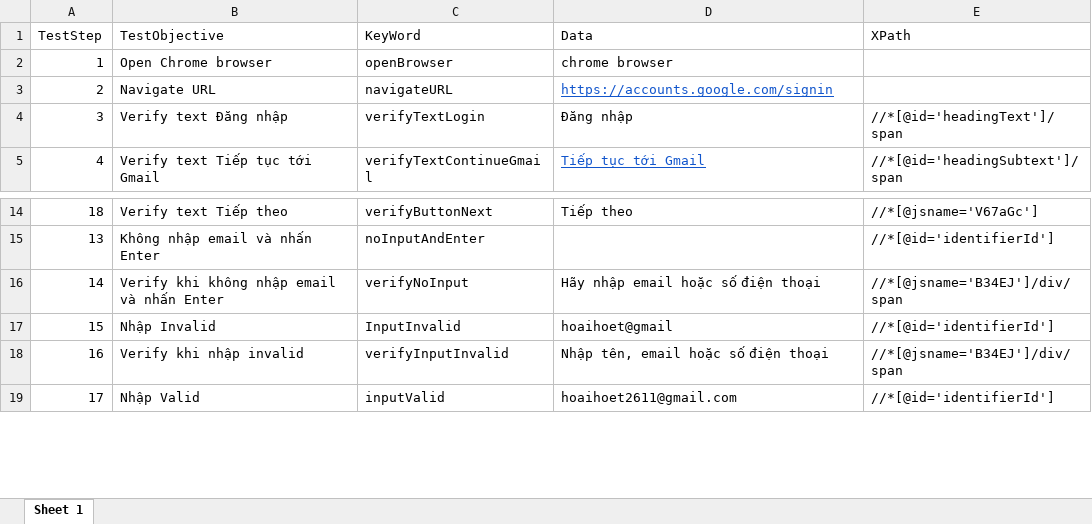
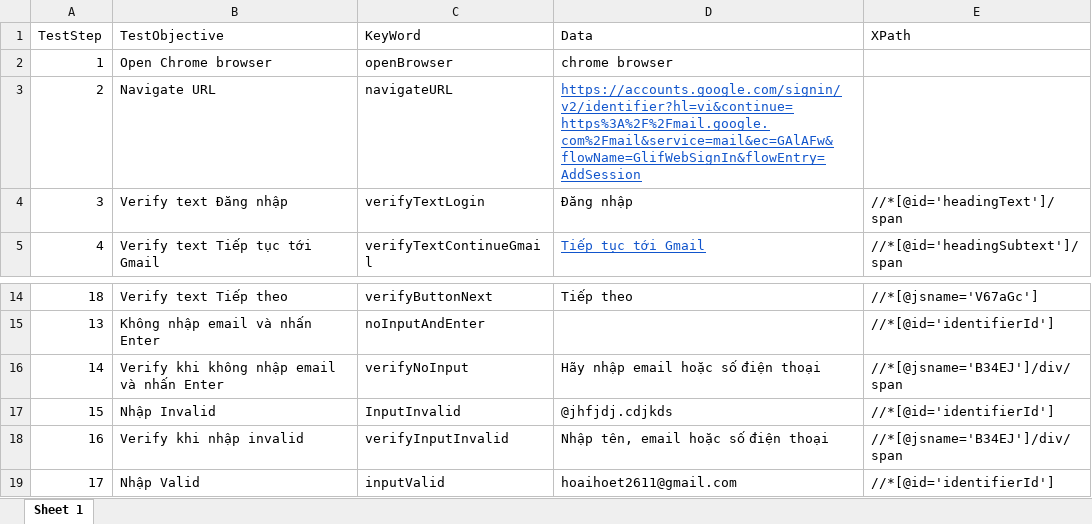
Before and after one commit to hoaihoet/keyworddriventest, an Excel workbook: LoginGmail.xlsx, sheet Sheet 1, drawn as a sheet; only a part is shown, gaps mark what is left out; values as stored, in another font and other column widths than the file's, no borders; charts and pictures not drawn; the diff names each change by its address in the sheet, - before the commit and + after, or states it on an @@ line.

```diff
--- a/LoginGmail.xlsx (sheet Sheet 1)
+++ b/LoginGmail.xlsx (sheet Sheet 1)
-D3 (Data): https://accounts.google.com/signin
+D3 (Data): https://accounts.google.com/signin/v2/identifier?hl=vi&continue=https%3A%2F%2Fmail.google.com%2Fmail&service=mail&ec=GAlAFw&flowName=GlifWebSignIn&flowEntry=AddSession
-D17 (Data): hoaihoet@gmail
+D17 (Data): @jhfjdj.cdjkds
```
Also changed, not shown: 1 other file.
